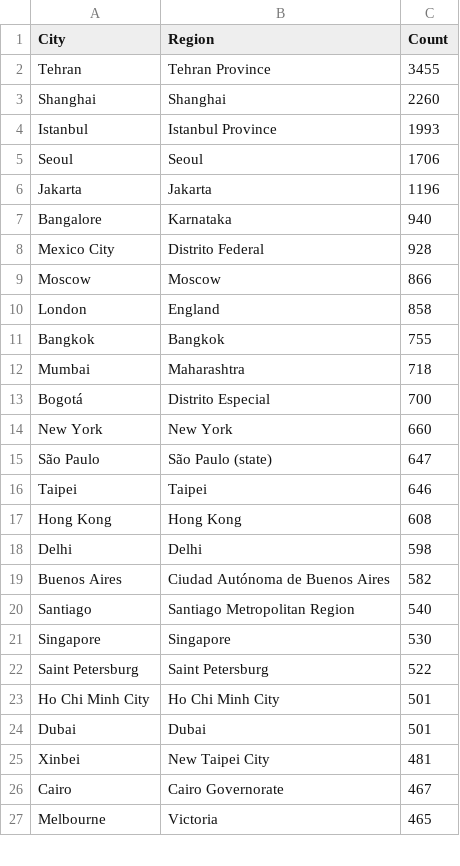
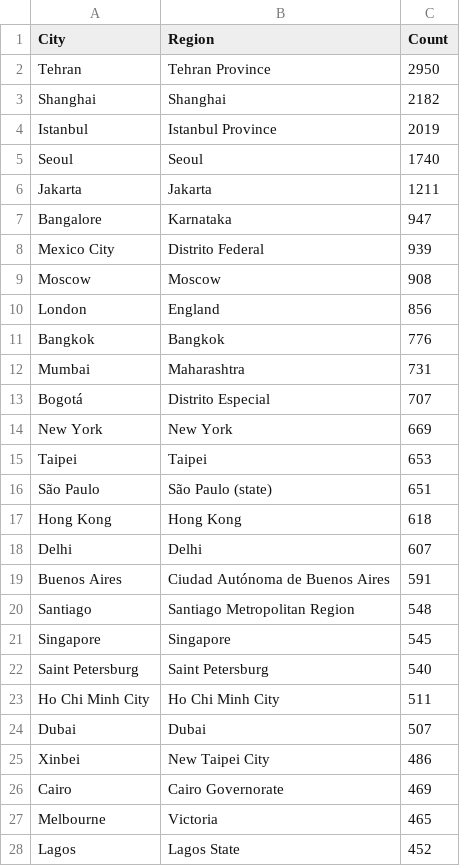
Before and after one commit to premstaller1/instagram-graph-api, a CSV file: data/cityminimal_data.csv, drawn as a sheet; only a part is shown; the diff covers the shown part only.

Commit message:
Daily Data upload automatio finished

```diff
--- a/data/cityminimal_data.csv
+++ b/data/cityminimal_data.csv
@@ -1,27 +1,28 @@
 City,Region,Count
-Tehran,Tehran Province,3455
-Shanghai,Shanghai,2260
-Istanbul,Istanbul Province,1993
-Seoul,Seoul,1706
-Jakarta,Jakarta,1196
-Bangalore,Karnataka,940
-Mexico City,Distrito Federal,928
-Moscow,Moscow,866
-London,England,858
-Bangkok,Bangkok,755
-Mumbai,Maharashtra,718
-Bogotá,Distrito Especial,700
-New York,New York,660
-São Paulo,São Paulo (state),647
-Taipei,Taipei,646
-Hong Kong,Hong Kong,608
-Delhi,Delhi,598
-Buenos Aires,Ciudad Autónoma de Buenos Aires,582
-Santiago,Santiago Metropolitan Region,540
-Singapore,Singapore,530
-Saint Petersburg,Saint Petersburg,522
-Ho Chi Minh City,Ho Chi Minh City,501
-Dubai,Dubai,501
-Xinbei,New Taipei City,481
-Cairo,Cairo Governorate,467
+Tehran,Tehran Province,2950
+Shanghai,Shanghai,2182
+Istanbul,Istanbul Province,2019
+Seoul,Seoul,1740
+Jakarta,Jakarta,1211
+Bangalore,Karnataka,947
+Mexico City,Distrito Federal,939
+Moscow,Moscow,908
+London,England,856
+Bangkok,Bangkok,776
+Mumbai,Maharashtra,731
+Bogotá,Distrito Especial,707
+New York,New York,669
+Taipei,Taipei,653
+São Paulo,São Paulo (state),651
+Hong Kong,Hong Kong,618
+Delhi,Delhi,607
+Buenos Aires,Ciudad Autónoma de Buenos Aires,591
+Santiago,Santiago Metropolitan Region,548
+Singapore,Singapore,545
+Saint Petersburg,Saint Petersburg,540
+Ho Chi Minh City,Ho Chi Minh City,511
+Dubai,Dubai,507
+Xinbei,New Taipei City,486
+Cairo,Cairo Governorate,469
 Melbourne,Victoria,465
+Lagos,Lagos State,452
```
Also changed, not shown: 6 added rows, 7 removed rows and 10 edited cells elsewhere in this file, data/genderminimal_data.csv, 6 other files.
